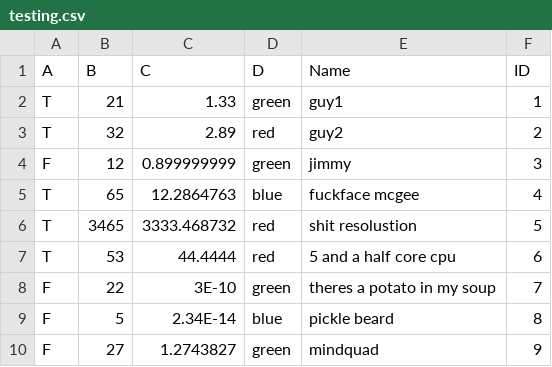
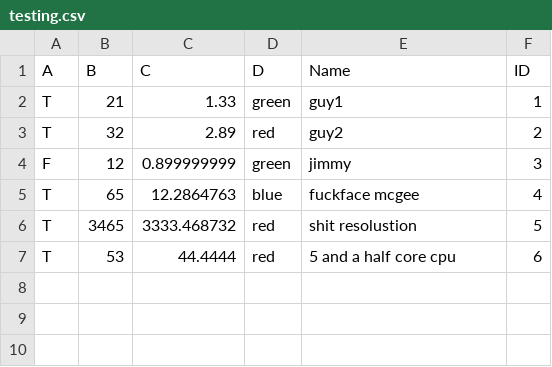
Before and after one commit to wolverine3301/Sibyl, a CSV file: testfiles/testing.csv, drawn as a sheet; the diff names each change by its address in the sheet, - before the commit and + after, or states it on an @@ line.

```diff
--- a/testfiles/testing.csv
+++ b/testfiles/testing.csv
-row 8: F | 22 | 3E-10 | green | theres a potato in my soup | 7
-row 9: F | 5 | 2.34E-14 | blue | pickle beard | 8
-row 10: F | 27 | 1.2743827 | green | mindquad | 9
```
Also changed, not shown: 3 other files.
